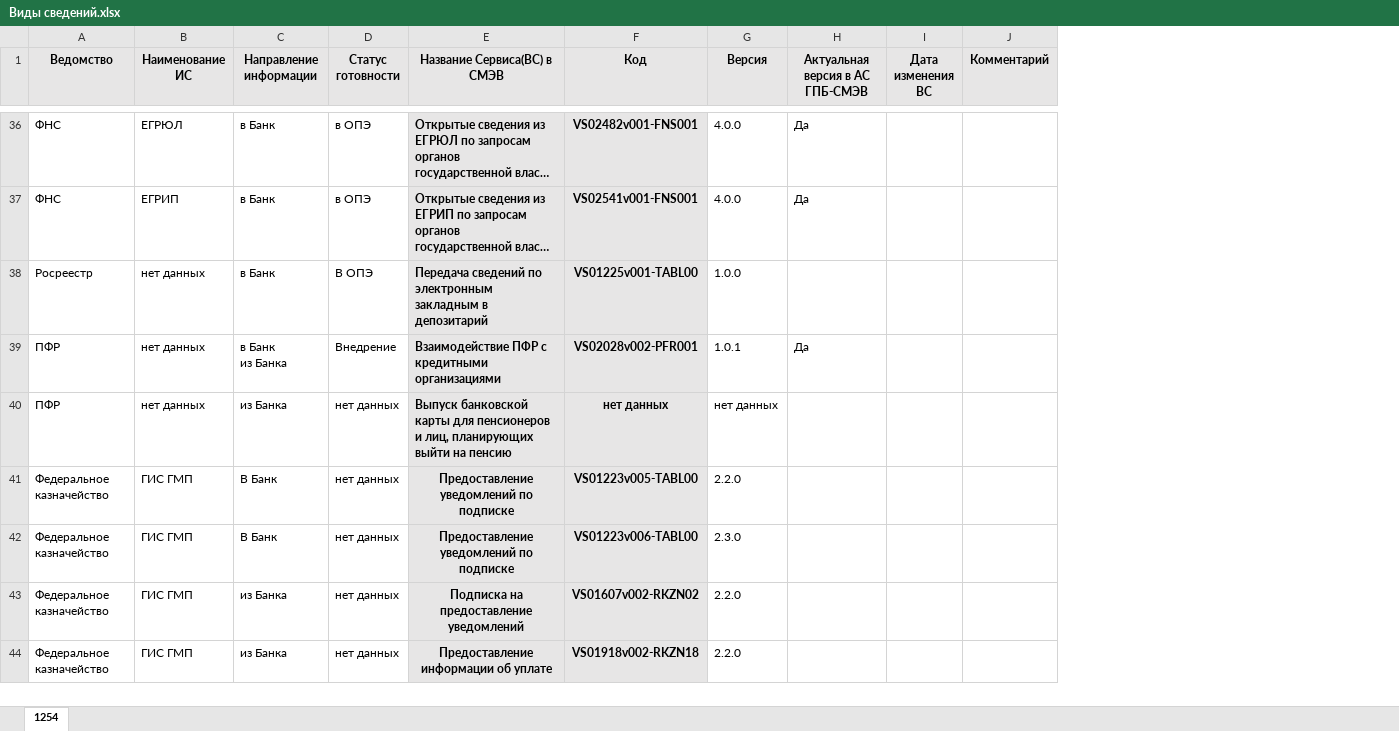
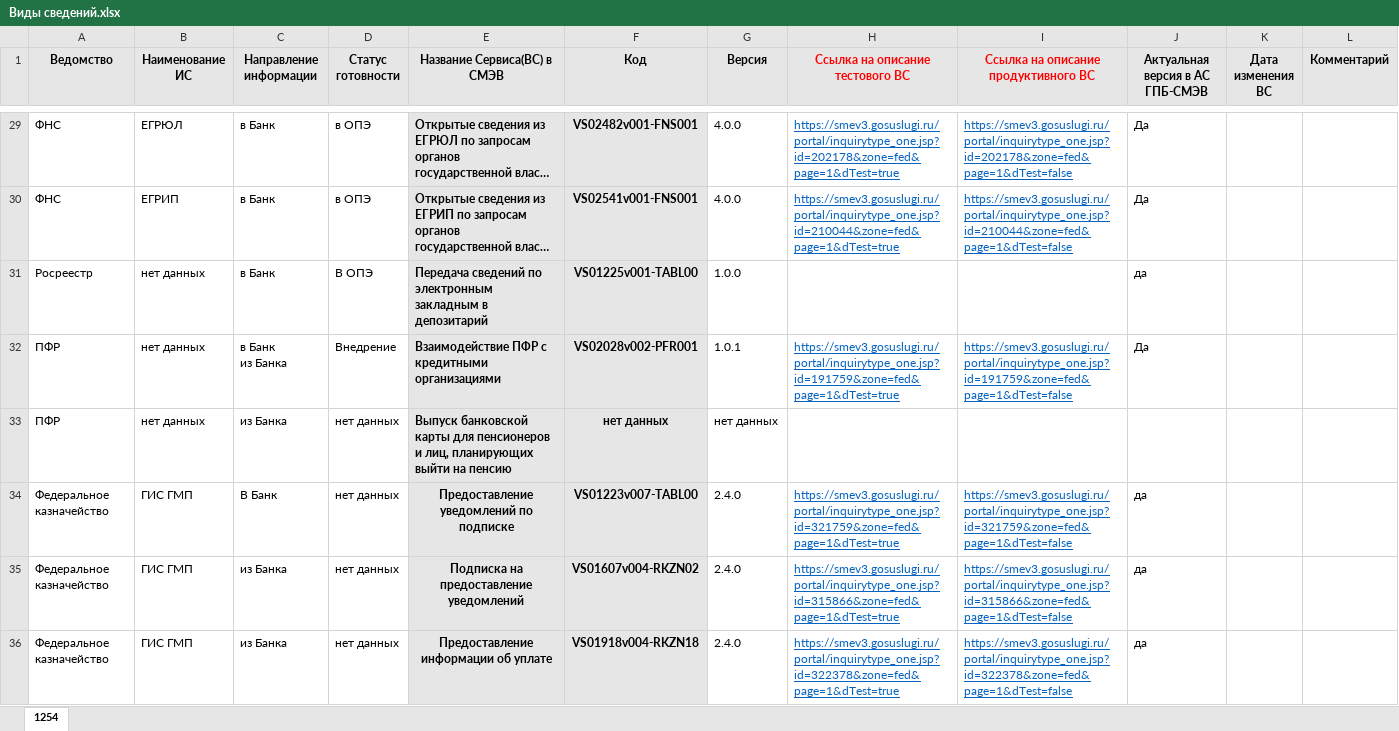
Before and after one commit to DmitriyPes/SMEV3_Parsing, an Excel workbook: information/Виды сведений.xlsx, sheet 1254, drawn as a sheet; only a part is shown, gaps mark what is left out; long unchanged cells end in …; values as stored, in another font and other column widths than the file's, no borders; removed rows and columns are numbered as before the commit, all else as after; the diff covers the shown part only; the diff names each change by its address in the sheet, - before the commit and + after, or states it on an @@ line.

```diff
--- a/information/Виды сведений.xlsx (sheet 1254)
+++ b/information/Виды сведений.xlsx (sheet 1254)
+column H (Ссылка на описание тестового ВС), rows 29-36: https://smev3.gosuslugi.ru/portal/inquirytype_one.jsp?id=202178&zone=fed&page=1&dTest=true | https://smev3.gosuslugi.ru/portal/inquirytype_one.jsp?id=210044&zone=fed&page=1&dTest=true |  | https://smev3.gosuslugi.ru/portal/inquirytype_one.jsp?id=191759&zone=fed&page=1&dTest=true |  | https://smev3.gosuslugi.ru/portal/inquirytype_one.jsp?id=321759&zone=fed&page=1&dTest=true | https://smev3.gosuslugi.ru/portal/inquirytype_one.jsp?id=315866&zone=fed&page=1&dTest=true | https://smev3.gosuslugi.ru/portal/inquirytype_one.jsp?id=322378&zone=fed&page=1&dTest=true
+column I, row 1: Ссылка на описание продуктивного ВС; rows 29-36: https://smev3.gosuslugi.ru/portal/inquirytype_one.jsp?id=202178&zone=fed&page=1&dTest=false | https://smev3.gosuslugi.ru/portal/inquirytype_one.jsp?id=210044&zone=fed&page=1&dTest=false |  | https://smev3.gosuslugi.ru/portal/inquirytype_one.jsp?id=191759&zone=fed&page=1&dTest=false |  | https://smev3.gosuslugi.ru/portal/inquirytype_one.jsp?id=321759&zone=fed&page=1&dTest=false | https://smev3.gosuslugi.ru/portal/inquirytype_one.jsp?id=315866&zone=fed&page=1&dTest=false | https://smev3.gosuslugi.ru/portal/inquirytype_one.jsp?id=322378&zone=fed&page=1&dTest=false
-J31 (Актуальная версия в АС ГПБ-СМЭВ): (empty)
+J31 (Актуальная версия в АС ГПБ-СМЭВ): да
-F34 (Код): VS01223v005-TABL00
+F34 (Код): VS01223v007-TABL00
-G34 (Версия): 2.2.0
+G34 (Версия): 2.4.0
-J34 (Актуальная версия в АС ГПБ-СМЭВ): (empty)
+J34 (Актуальная версия в АС ГПБ-СМЭВ): да
-row 42: Федеральное казначейство | ГИС ГМП | В Банк | нет данных | Предоставление уведомлений по подписке | VS01223v006-TABL00 | 2.3.0
-F35 (Код): VS01607v002-RKZN02
+F35 (Код): VS01607v004-RKZN02
-G35:G36 (Версия): 2.2.0
+G35:G36 (Версия): 2.4.0
-J35:J36 (Актуальная версия в АС ГПБ-СМЭВ): (empty)
+J35:J36 (Актуальная версия в АС ГПБ-СМЭВ): да
-F36 (Код): VS01918v002-RKZN18
+F36 (Код): VS01918v004-RKZN18
```
Also changed, not shown: 11 removed rows and 14 edited cells elsewhere in this sheet, 9 other files.
